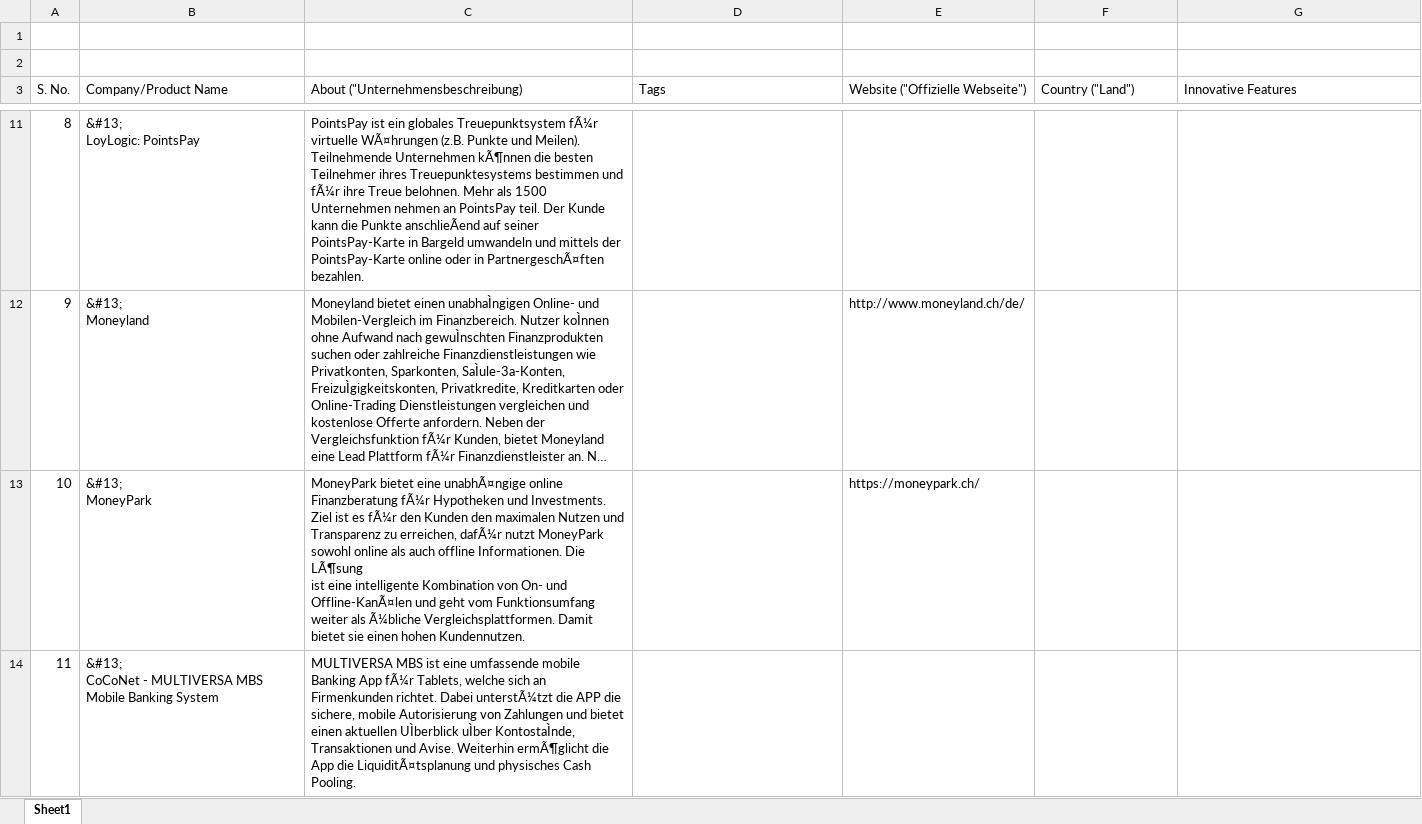
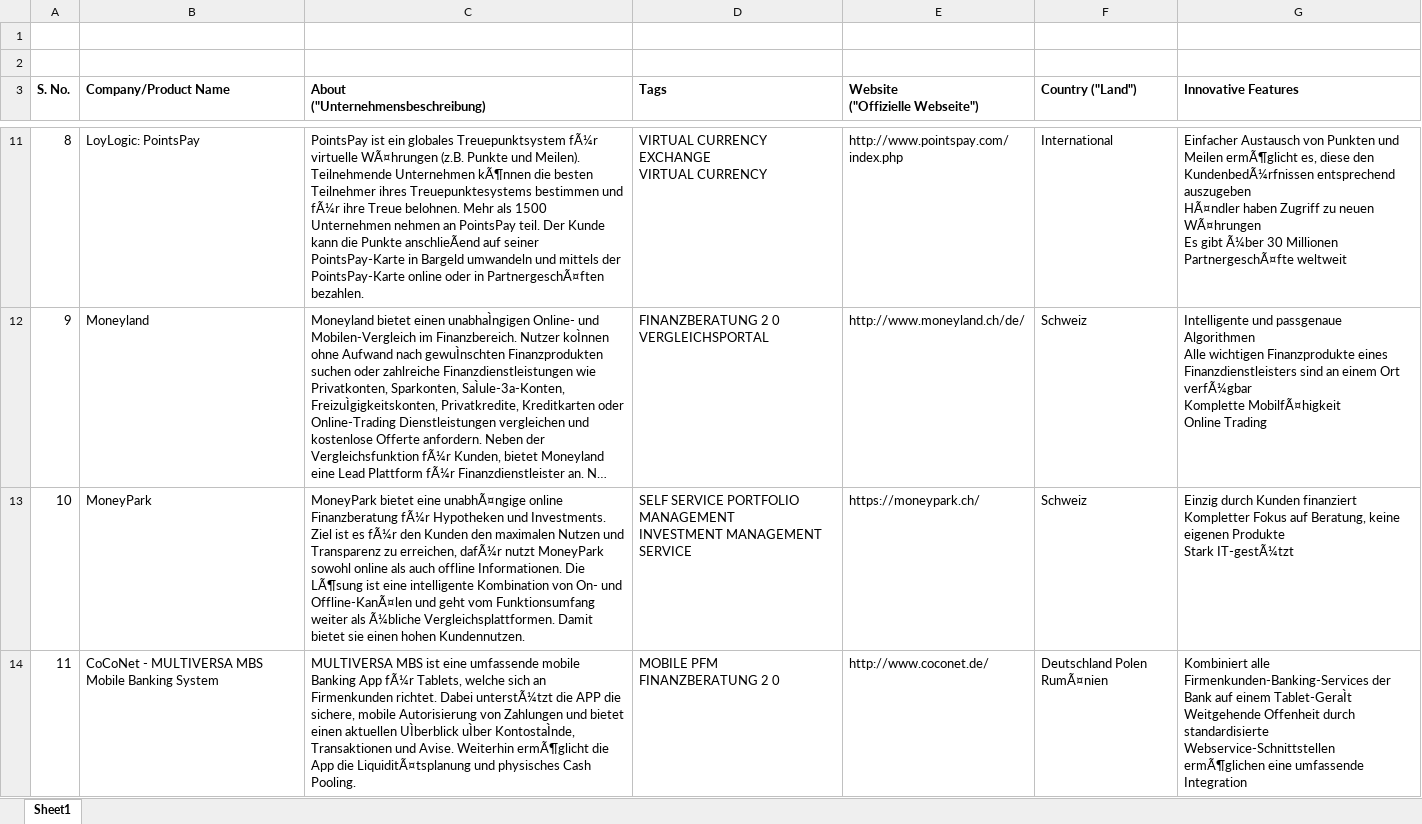
Before and after one commit to maan81/xlsx-data-extractor, an Excel workbook: Bank-Innovation_Companies.xlsx, sheet Sheet1, drawn as a sheet; only a part is shown, gaps mark what is left out; long unchanged cells end in …; values as stored, in another font and other column widths than the file's, no borders; ↵ is a line break in a cell; the diff covers the shown part only; the diff names each change by its address in the sheet, - before the commit and + after, or states it on an @@ line.

Commit message:
corrected the filtering errors & added the final xlsx file

```diff
--- a/Bank-Innovation_Companies.xlsx (sheet Sheet1)
+++ b/Bank-Innovation_Companies.xlsx (sheet Sheet1)
-A3:G3 bold: off
+A3:G3 bold: on
-C3: About ("Unternehmensbeschreibung)
+C3: About ↵ ("Unternehmensbeschreibung)
-E3: Website ("Offizielle Webseite")
+E3: Website ↵ ("Offizielle Webseite")
-B11 (Company/Product Name): &#13; ↵ LoyLogic: PointsPay
+B11 (Company/Product Name): LoyLogic: PointsPay
-D11 (Tags): (empty)
+D11 (Tags): VIRTUAL CURRENCY EXCHANGE ↵ VIRTUAL CURRENCY
-E11 (Website ("Offizielle Webseite")): (empty)
+E11 (Website ("Offizielle Webseite")): http://www.pointspay.com/index.php
-F11 (Country ("Land")): (empty)
+F11 (Country ("Land")): International
-G11 (Innovative Features): (empty)
+G11 (Innovative Features): Einfacher Austausch von Punkten und Meilen ermÃ¶glicht es, diese den KundenbedÃ¼rfnissen entsprechend auszugeben ↵ HÃ¤ndler haben Zugriff zu neuen WÃ¤hrungen ↵ Es gibt Ã¼ber 30 Millionen PartnergeschÃ¤fte weltweit
-B12 (Company/Product Name): &#13; ↵ Moneyland
+B12 (Company/Product Name): Moneyland
-D12 (Tags): (empty)
+D12 (Tags): FINANZBERATUNG 2 0 ↵ VERGLEICHSPORTAL
-F12:F13 (Country ("Land")): (empty)
+F12:F13 (Country ("Land")): Schweiz
-G12 (Innovative Features): (empty)
+G12 (Innovative Features): Intelligente und passgenaue Algorithmen ↵ Alle wichtigen Finanzprodukte eines Finanzdienstleisters sind an einem Ort verfÃ¼gbar ↵ Komplette MobilfÃ¤higkeit ↵ Online Trading
-B13 (Company/Product Name): &#13; ↵ MoneyPark
+B13 (Company/Product Name): MoneyPark
-C13: …hohen Kundennutzen.
+C13: …hohen Kundennutzen.
-D13 (Tags): (empty)
+D13 (Tags): SELF SERVICE PORTFOLIO MANAGEMENT ↵ INVESTMENT MANAGEMENT SERVICE
-G13 (Innovative Features): (empty)
+G13 (Innovative Features): Einzig durch Kunden finanziert ↵ Kompletter Fokus auf Beratung, keine eigenen Produkte ↵ Stark IT-gestÃ¼tzt
-B14 (Company/Product Name): &#13; ↵ CoCoNet -…
+B14 (Company/Product Name): CoCoNet -…
-D14 (Tags): (empty)
+D14 (Tags): MOBILE PFM ↵ FINANZBERATUNG 2 0
-E14 (Website ("Offizielle Webseite")): (empty)
+E14 (Website ("Offizielle Webseite")): http://www.coconet.de/
-F14 (Country ("Land")): (empty)
+F14 (Country ("Land")): Deutschland Polen RumÃ¤nien
-G14 (Innovative Features): (empty)
+G14 (Innovative Features): Kombiniert alle Firmenkunden-Banking-Services der Bank auf einem Tablet-GeraÌt ↵ Weitgehende Offenheit durch standardisierte Webservice-Schnittstellen ermÃ¶glichen eine umfassende Integration
```
Also changed, not shown: 881 edited cells elsewhere in this sheet, 1 other file.
